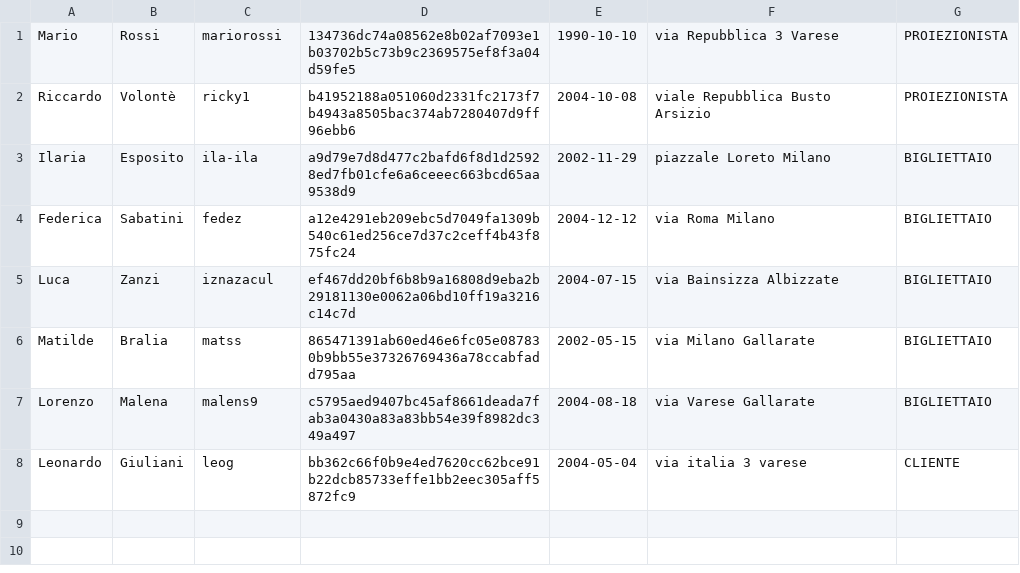
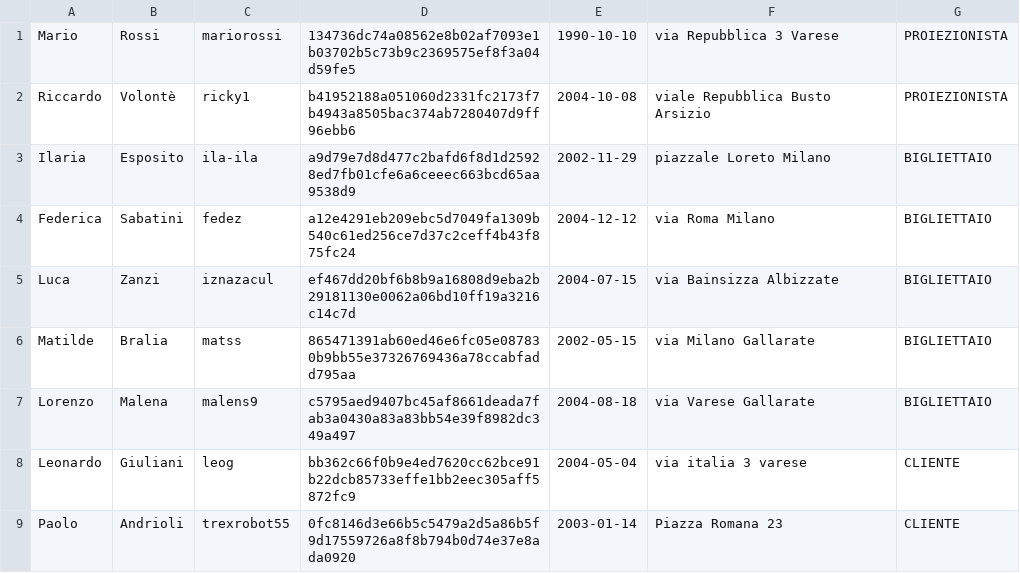
Before and after one commit to t-rex-robot/Laboratorio-Interdisciplinare-A-2025-2026, a CSV file: data/utenti.csv, drawn as a sheet; the diff names each change by its address in the sheet, - before the commit and + after, or states it on an @@ line.

```diff
--- a/data/utenti.csv
+++ b/data/utenti.csv
+row 9: Paolo | Andrioli | trexrobot55 | 0fc8146d3e66b5c5479a2d5a86b5f9d17559726a8f8b794b0d74e37e8ada0920 | 2003-01-14 | Piazza Romana 23 | CLIENTE
```
Also changed, not shown: 3 other files.
